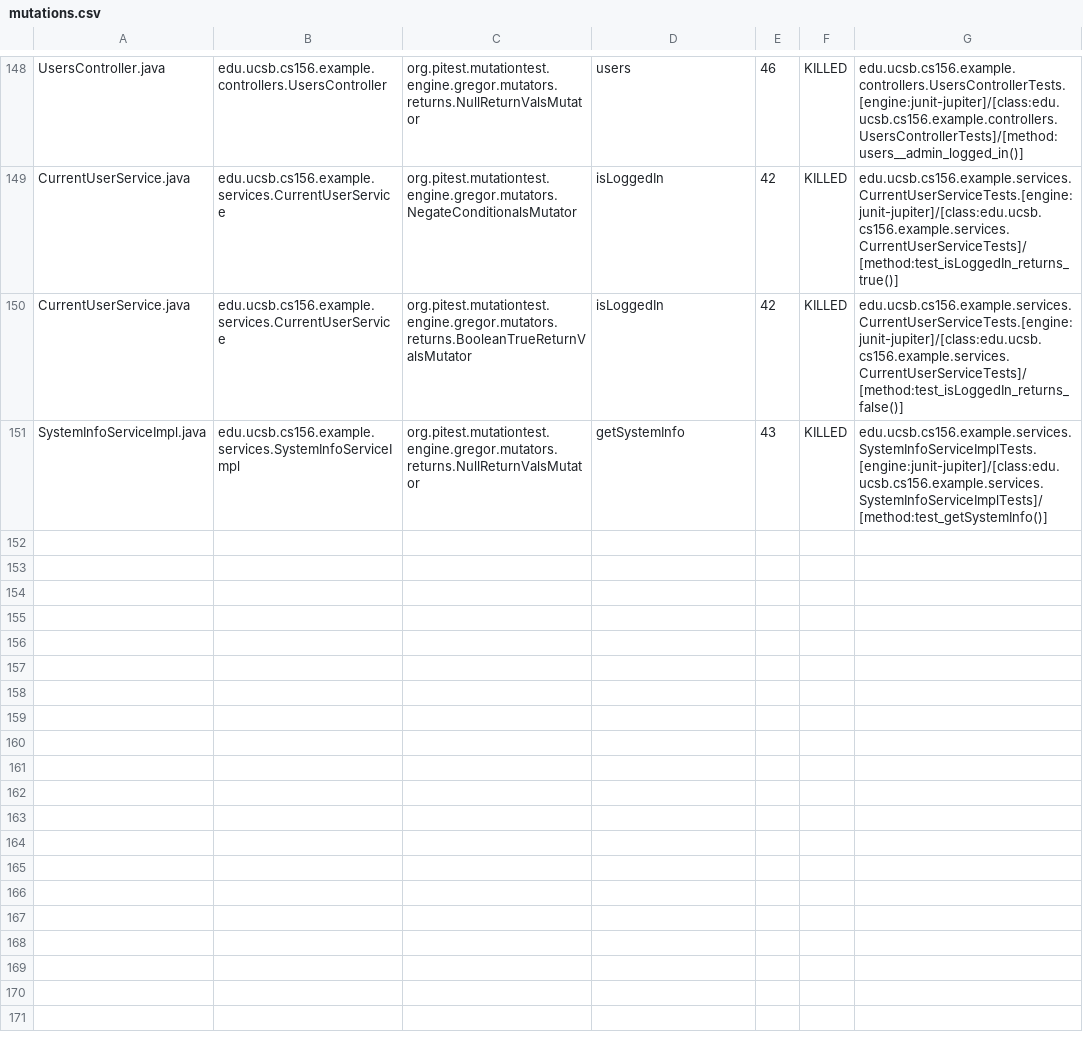
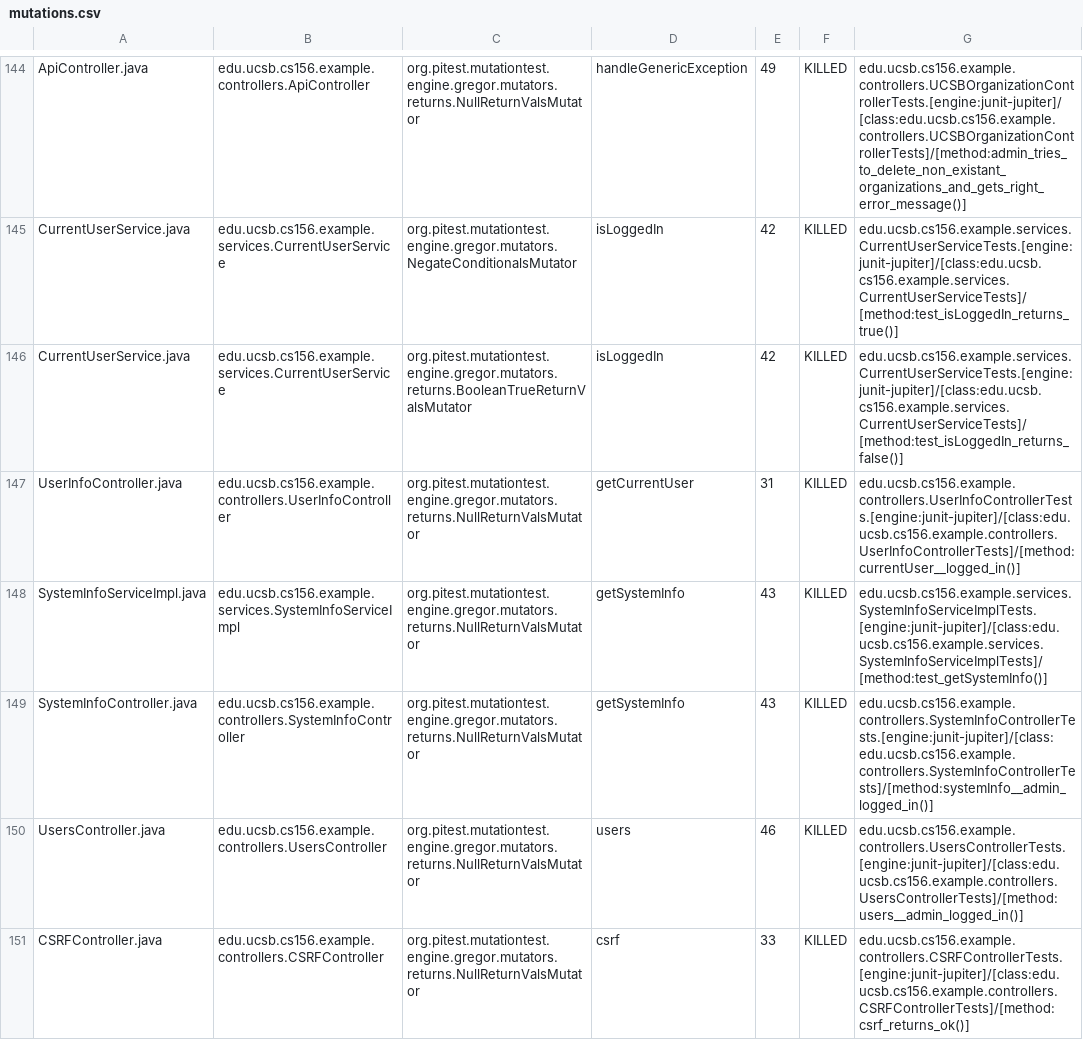
Before and after one commit to ucsb-cs156-f24/team02-f24-04, a CSV file: prs/87/pitest/mutations.csv, drawn as a sheet; only a part is shown, gaps mark what is left out; addresses are those after the commit; the diff covers the shown part only; the diff names each change by its address in the sheet, - before the commit and + after, or states it on an @@ line.

Commit message:
Deploying to gh-pages from @ ucsb-cs156-f24/team02-f24-04@55457e00462e3ee35bdaabe232444cd45aa799ab 🚀

```diff
--- a/prs/87/pitest/mutations.csv
+++ b/prs/87/pitest/mutations.csv
-A144: UsersController.java
+A144: ApiController.java
-B144: edu.ucsb.cs156.example.controllers.UsersController
+B144: edu.ucsb.cs156.example.controllers.ApiController
-D144: users
+D144: handleGenericException
-E144: 46
+E144: 49
-G144: edu.ucsb.cs156.example.controllers.UsersControllerTests.[engine:junit-jupiter]/[class:edu.ucsb.cs156.example.controllers.UsersControllerTests]/[method:users__admin_logged_in()]
+G144: edu.ucsb.cs156.example.controllers.UCSBOrganizationControllerTests.[engine:junit-jupiter]/[class:edu.ucsb.cs156.example.controllers.UCSBOrganizationControllerTests]/[method:admin_tries_to_delete_non_existant_organizations_and_gets_right_error_message()]
@@ row 77 moved to row 149: SystemInfoController.java @@
+row 150: UsersController.java | edu.ucsb.cs156.example.controllers.UsersController | org.pitest.mutationtest.engine.gregor.mutators.returns.NullReturnValsMutator | users | 46 | KILLED | edu.ucsb.cs156.example.controllers.UsersControllerTests.[engine:junit-jupiter]/[class:edu.ucsb.cs156.example.controllers.UsersControllerTests]/[method:users__admin_logged_in()]
@@ row 23 moved to row 151: CSRFController.java @@
```
Also changed, not shown: 1 removed row and 104 moved rows elsewhere in this file, 16 other files.
